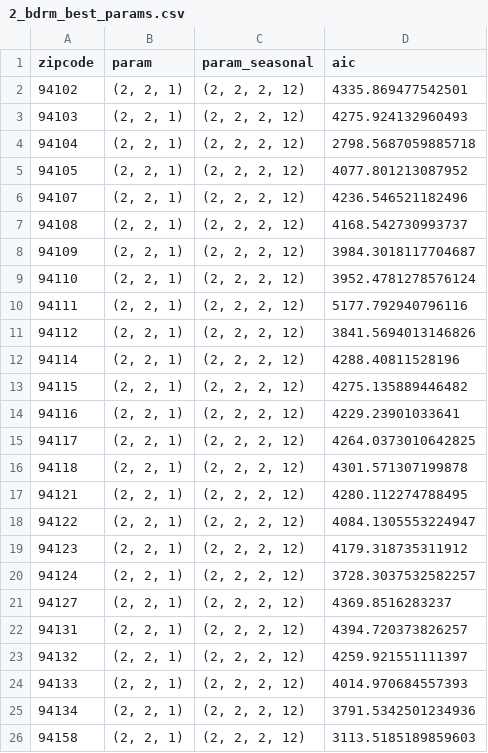
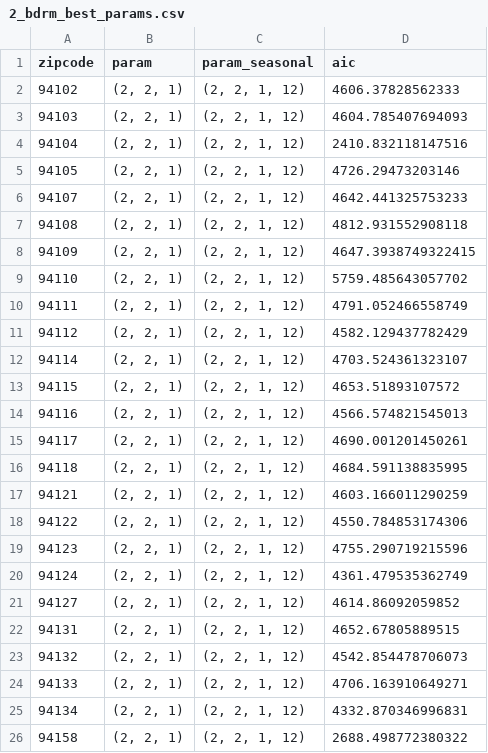
Before and after one commit to eggrollofchaos/zillow_housing_project, a CSV file: data/2_bdrm_best_params.csv, drawn as a sheet.

```diff
--- a/data/2_bdrm_best_params.csv
+++ b/data/2_bdrm_best_params.csv
@@ -1,26 +1,26 @@
 zipcode,param,param_seasonal,aic
-94102,"(2, 2, 1)","(2, 2, 2, 12)",4335.869477542501
-94103,"(2, 2, 1)","(2, 2, 2, 12)",4275.924132960493
-94104,"(2, 2, 1)","(2, 2, 2, 12)",2798.5687059885718
-94105,"(2, 2, 1)","(2, 2, 2, 12)",4077.801213087952
-94107,"(2, 2, 1)","(2, 2, 2, 12)",4236.546521182496
-94108,"(2, 2, 1)","(2, 2, 2, 12)",4168.542730993737
-94109,"(2, 2, 1)","(2, 2, 2, 12)",3984.3018117704687
-94110,"(2, 2, 1)","(2, 2, 2, 12)",3952.4781278576124
-94111,"(2, 2, 1)","(2, 2, 2, 12)",5177.792940796116
-94112,"(2, 2, 1)","(2, 2, 2, 12)",3841.5694013146826
-94114,"(2, 2, 1)","(2, 2, 2, 12)",4288.40811528196
-94115,"(2, 2, 1)","(2, 2, 2, 12)",4275.135889446482
-94116,"(2, 2, 1)","(2, 2, 2, 12)",4229.23901033641
-94117,"(2, 2, 1)","(2, 2, 2, 12)",4264.0373010642825
-94118,"(2, 2, 1)","(2, 2, 2, 12)",4301.571307199878
-94121,"(2, 2, 1)","(2, 2, 2, 12)",4280.112274788495
-94122,"(2, 2, 1)","(2, 2, 2, 12)",4084.1305553224947
-94123,"(2, 2, 1)","(2, 2, 2, 12)",4179.318735311912
-94124,"(2, 2, 1)","(2, 2, 2, 12)",3728.3037532582257
-94127,"(2, 2, 1)","(2, 2, 2, 12)",4369.8516283237
-94131,"(2, 2, 1)","(2, 2, 2, 12)",4394.720373826257
-94132,"(2, 2, 1)","(2, 2, 2, 12)",4259.921551111397
-94133,"(2, 2, 1)","(2, 2, 2, 12)",4014.970684557393
-94134,"(2, 2, 1)","(2, 2, 2, 12)",3791.5342501234936
-94158,"(2, 2, 1)","(2, 2, 2, 12)",3113.5185189859603
+94102,"(2, 2, 1)","(2, 2, 1, 12)",4606.37828562333
+94103,"(2, 2, 1)","(2, 2, 1, 12)",4604.785407694093
+94104,"(2, 2, 1)","(2, 2, 1, 12)",2410.832118147516
+94105,"(2, 2, 1)","(2, 2, 1, 12)",4726.29473203146
+94107,"(2, 2, 1)","(2, 2, 1, 12)",4642.441325753233
+94108,"(2, 2, 1)","(2, 2, 1, 12)",4812.931552908118
+94109,"(2, 2, 1)","(2, 2, 1, 12)",4647.3938749322415
+94110,"(2, 2, 1)","(2, 2, 1, 12)",5759.485643057702
+94111,"(2, 2, 1)","(2, 2, 1, 12)",4791.052466558749
+94112,"(2, 2, 1)","(2, 2, 1, 12)",4582.129437782429
+94114,"(2, 2, 1)","(2, 2, 1, 12)",4703.524361323107
+94115,"(2, 2, 1)","(2, 2, 1, 12)",4653.51893107572
+94116,"(2, 2, 1)","(2, 2, 1, 12)",4566.574821545013
+94117,"(2, 2, 1)","(2, 2, 1, 12)",4690.001201450261
+94118,"(2, 2, 1)","(2, 2, 1, 12)",4684.591138835995
+94121,"(2, 2, 1)","(2, 2, 1, 12)",4603.166011290259
+94122,"(2, 2, 1)","(2, 2, 1, 12)",4550.784853174306
+94123,"(2, 2, 1)","(2, 2, 1, 12)",4755.290719215596
+94124,"(2, 2, 1)","(2, 2, 1, 12)",4361.479535362749
+94127,"(2, 2, 1)","(2, 2, 1, 12)",4614.86092059852
+94131,"(2, 2, 1)","(2, 2, 1, 12)",4652.67805889515
+94132,"(2, 2, 1)","(2, 2, 1, 12)",4542.854478706073
+94133,"(2, 2, 1)","(2, 2, 1, 12)",4706.163910649271
+94134,"(2, 2, 1)","(2, 2, 1, 12)",4332.870346996831
+94158,"(2, 2, 1)","(2, 2, 1, 12)",2688.498772380322
```
Also changed, not shown: data/1_bdrm_best_params.csv, 2 other files.
